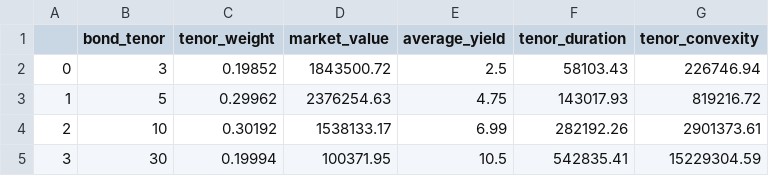
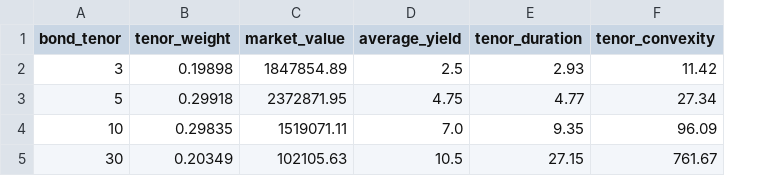
Before and after one commit to amason445/bond_portfolio_risk, a CSV file: outputs/portfolio_by_tenor.csv, drawn as a sheet; removed rows and columns are numbered as before the commit, all else as after; the diff names each change by its address in the sheet, - before the commit and + after, or states it on an @@ line.

Commit message:
Fixed Tenor Duration, Convexity and Scenario Analysis

```diff
--- a/outputs/portfolio_by_tenor.csv
+++ b/outputs/portfolio_by_tenor.csv
-column A, rows 2-5: 0 | 1 | 2 | 3
-B2 (tenor_weight): 0.19852
+B2 (tenor_weight): 0.19898
-C2 (market_value): 1843500.72
+C2 (market_value): 1847854.89
-E2 (tenor_duration): 58103.43
+E2 (tenor_duration): 2.93
-F2 (tenor_convexity): 226746.94
+F2 (tenor_convexity): 11.42
-B3 (tenor_weight): 0.29962
+B3 (tenor_weight): 0.29918
-C3 (market_value): 2376254.63
+C3 (market_value): 2372871.95
-E3 (tenor_duration): 143017.93
+E3 (tenor_duration): 4.77
-F3 (tenor_convexity): 819216.72
+F3 (tenor_convexity): 27.34
-B4 (tenor_weight): 0.30192
+B4 (tenor_weight): 0.29835
-C4 (market_value): 1538133.17
+C4 (market_value): 1519071.11
-D4 (average_yield): 6.99
+D4 (average_yield): 7.0
-E4 (tenor_duration): 282192.26
+E4 (tenor_duration): 9.35
-F4 (tenor_convexity): 2901373.61
+F4 (tenor_convexity): 96.09
-B5 (tenor_weight): 0.19994
+B5 (tenor_weight): 0.20349
-C5 (market_value): 100371.95
+C5 (market_value): 102105.63
-E5 (tenor_duration): 542835.41
+E5 (tenor_duration): 27.15
-F5 (tenor_convexity): 15229304.59
+F5 (tenor_convexity): 761.67
```
Also changed, not shown: 5 other files.
